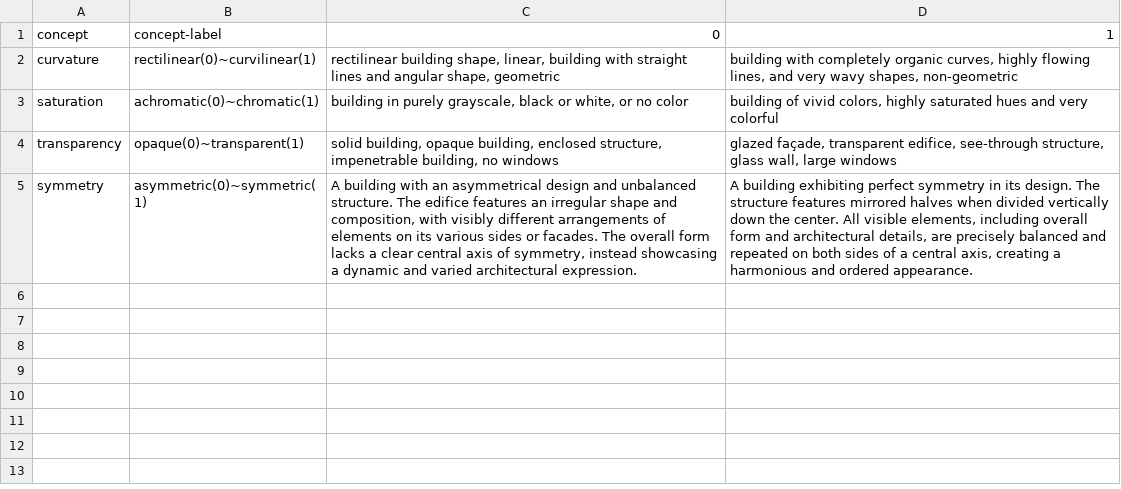
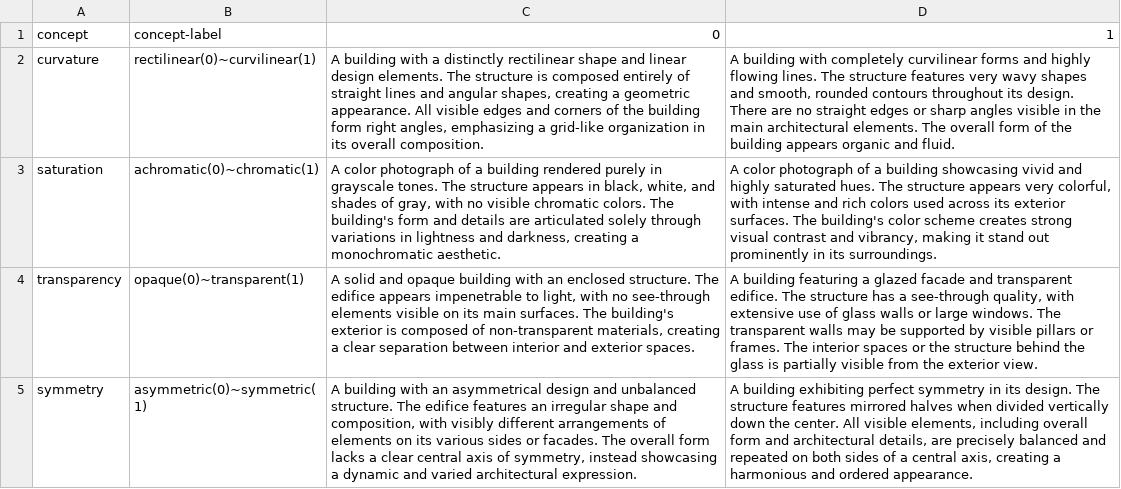
Before and after one commit to lucyoo0901/Architectural-style, a CSV file: style-prompt.csv, drawn as a sheet; the diff names each change by its address in the sheet, - before the commit and + after, or states it on an @@ line.

Commit message:
Add files via upload

```diff
--- a/style-prompt.csv
+++ b/style-prompt.csv
-C2: rectilinear building shape, linear, building with straight lines and angular shape, geometric
+C2: A building with a distinctly rectilinear shape and linear design elements. The structure is composed entirely of straight lines and angular shapes, creating a geometric appearance. All visible edges and corners of the building form right angles, emphasizing a grid-like organization in its overall composition.
-D2: building with completely organic curves, highly flowing lines, and very wavy shapes, non-geometric
+D2: A building with completely curvilinear forms and highly flowing lines. The structure features very wavy shapes and smooth, rounded contours throughout its design. There are no straight edges or sharp angles visible in the main architectural elements. The overall form of the building appears organic and fluid.
-C3: building in purely grayscale, black or white, or no color
+C3: A color photograph of a building rendered purely in grayscale tones. The structure appears in black, white, and shades of gray, with no visible chromatic colors. The building's form and details are articulated solely through variations in lightness and darkness, creating a monochromatic aesthetic.
-D3: building of vivid colors, highly saturated hues and very colorful
+D3: A color photograph of a building showcasing vivid and highly saturated hues. The structure appears very colorful, with intense and rich colors used across its exterior surfaces. The building's color scheme creates strong visual contrast and vibrancy, making it stand out prominently in its surroundings.
-C4: solid building, opaque building, enclosed structure, impenetrable building, no windows
+C4: A solid and opaque building with an enclosed structure. The edifice appears impenetrable to light, with no see-through elements visible on its main surfaces. The building's exterior is composed of non-transparent materials, creating a clear separation between interior and exterior spaces.
-D4: glazed façade, transparent edifice, see-through structure, glass wall, large windows
+D4: A building featuring a glazed facade and transparent edifice. The structure has a see-through quality, with extensive use of glass walls or large windows. The transparent walls may be supported by visible pillars or frames. The interior spaces or the structure behind the glass is partially visible from the exterior view.
```
